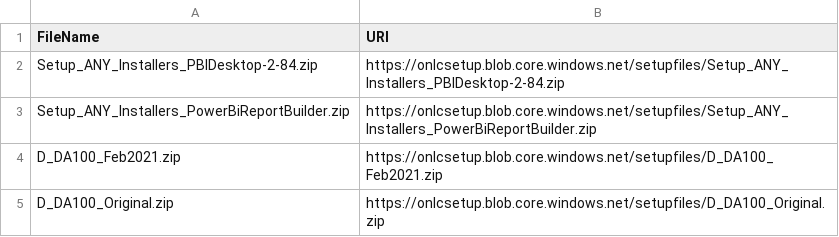
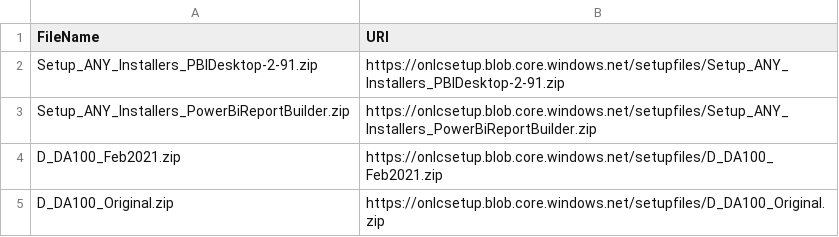
Before and after one commit to dancostello70/GeneralPurposeMachineImage, a CSV file: Setup/ADA100/FileDownloadList.csv, drawn as a sheet.

```diff
--- a/Setup/ADA100/FileDownloadList.csv
+++ b/Setup/ADA100/FileDownloadList.csv
@@ -1,3 +1,3 @@
 FileName,URI
-Setup_ANY_Installers_PBIDesktop-2-84.zip,https://onlcsetup.blob.core.windows.net/setupfiles/Setup_ANY_Installers_PBIDesktop-2-84.zip
+Setup_ANY_Installers_PBIDesktop-2-91.zip,https://onlcsetup.blob.core.windows.net/setupfiles/Setup_ANY_Installers_PBIDesktop-2-91.zip
 Setup_ANY_Installers_PowerBiReportBuilder.zip,https://onlcsetup.blob.core.windows.net/setupfiles/Setup_ANY_Installers_PowerBiReportBuilder.zip
```
Also changed, not shown: Setup/ADA100/ArchiveList.csv.
